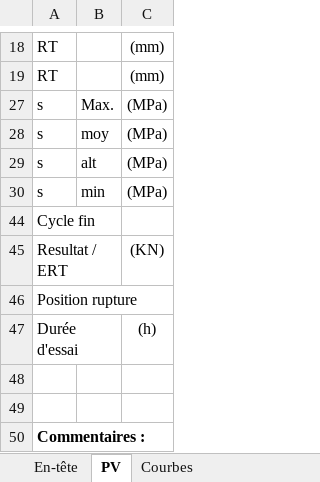
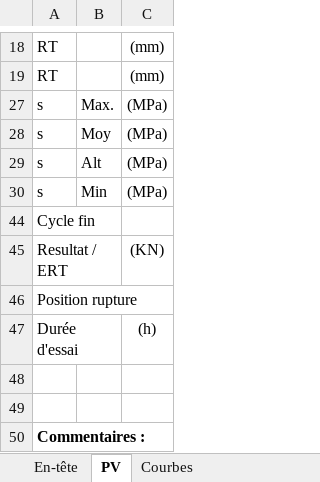
Before and after one commit to DorinnB/GPM-66, an Excel workbook: lib/PHPExcel/templates/Report Loa.xlsx, sheet PV, drawn as a sheet; only a part is shown, gaps mark what is left out; values as stored, in another font and other column widths than the file's, no borders; the diff names each change by its address in the sheet, - before the commit and + after, or states it on an @@ line.

```diff
--- a/lib/PHPExcel/templates/Report Loa.xlsx (sheet PV)
+++ b/lib/PHPExcel/templates/Report Loa.xlsx (sheet PV)
-B28: moy
+B28: Moy
-B29: alt
+B29: Alt
-B30: min
+B30: Min
```
Also changed, not shown: lib/PHPExcel/templates/Report Str.xlsx, 1 other file.
